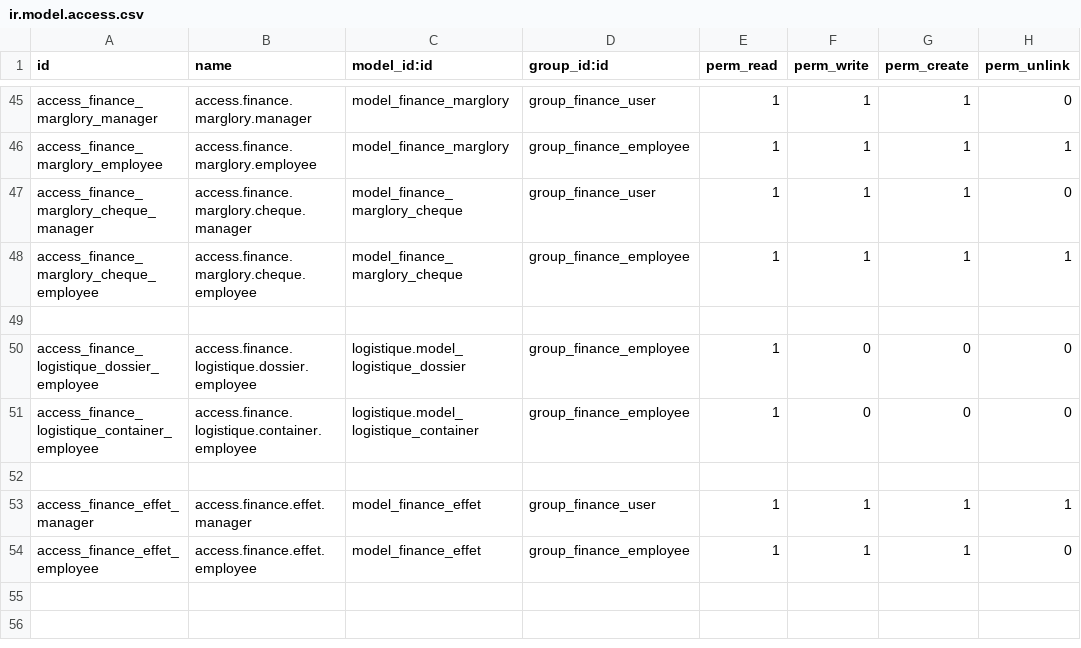
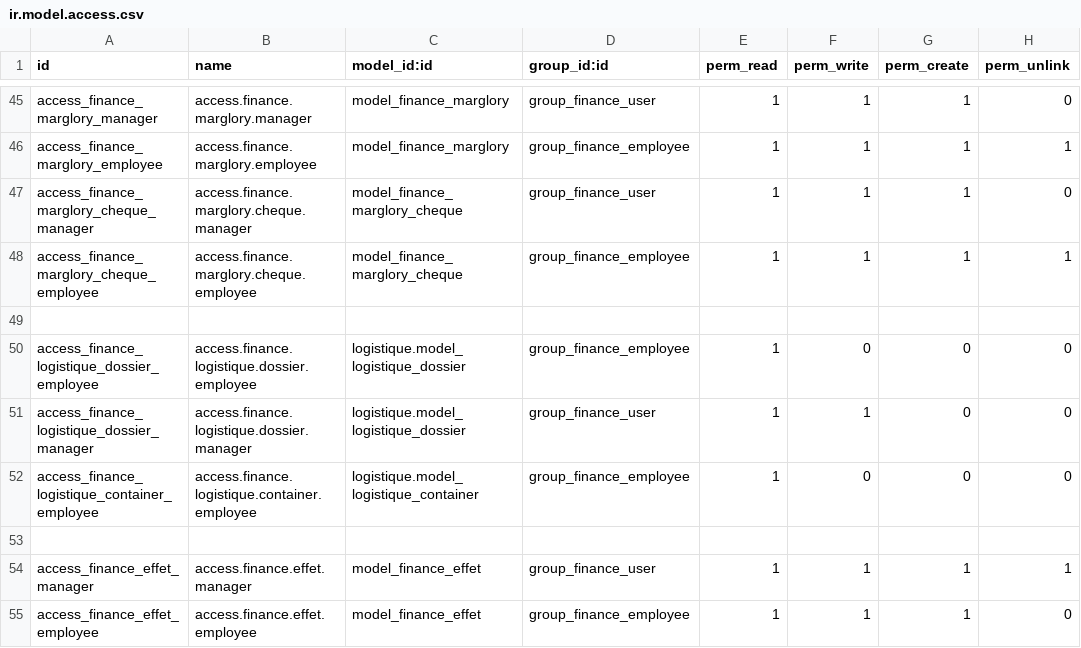
Before and after one commit to ayoubakhrif/Soufiane-Food, a CSV file: custom-addons/finance/security/ir.model.access.csv, drawn as a sheet; only a part is shown, gaps mark what is left out; the diff names each change by its address in the sheet, - before the commit and + after, or states it on an @@ line.

Commit message:
Mise à jour du code kal3iya

```diff
--- a/custom-addons/finance/security/ir.model.access.csv
+++ b/custom-addons/finance/security/ir.model.access.csv
+row 51: access_finance_logistique_dossier_manager | access.finance.logistique.dossier.manager | logistique.model_logistique_dossier | group_finance_user | 1 | 1 | 0 | 0
```
